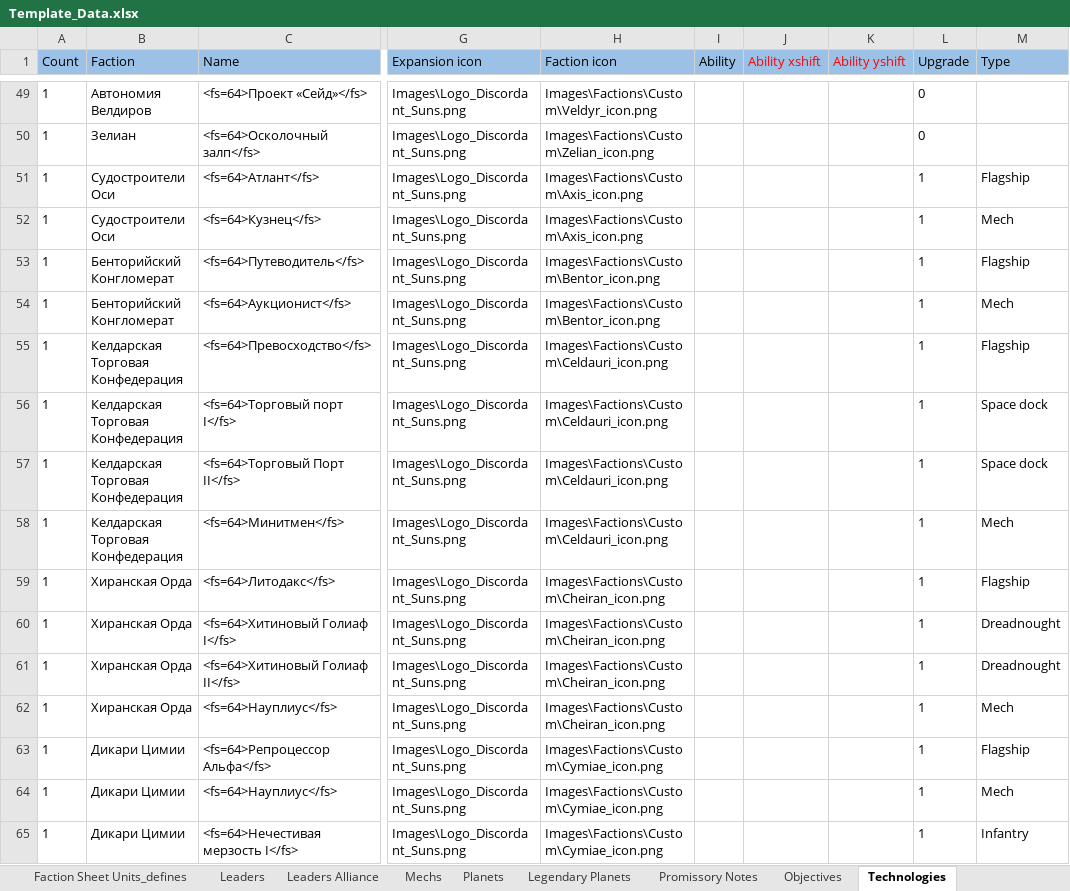
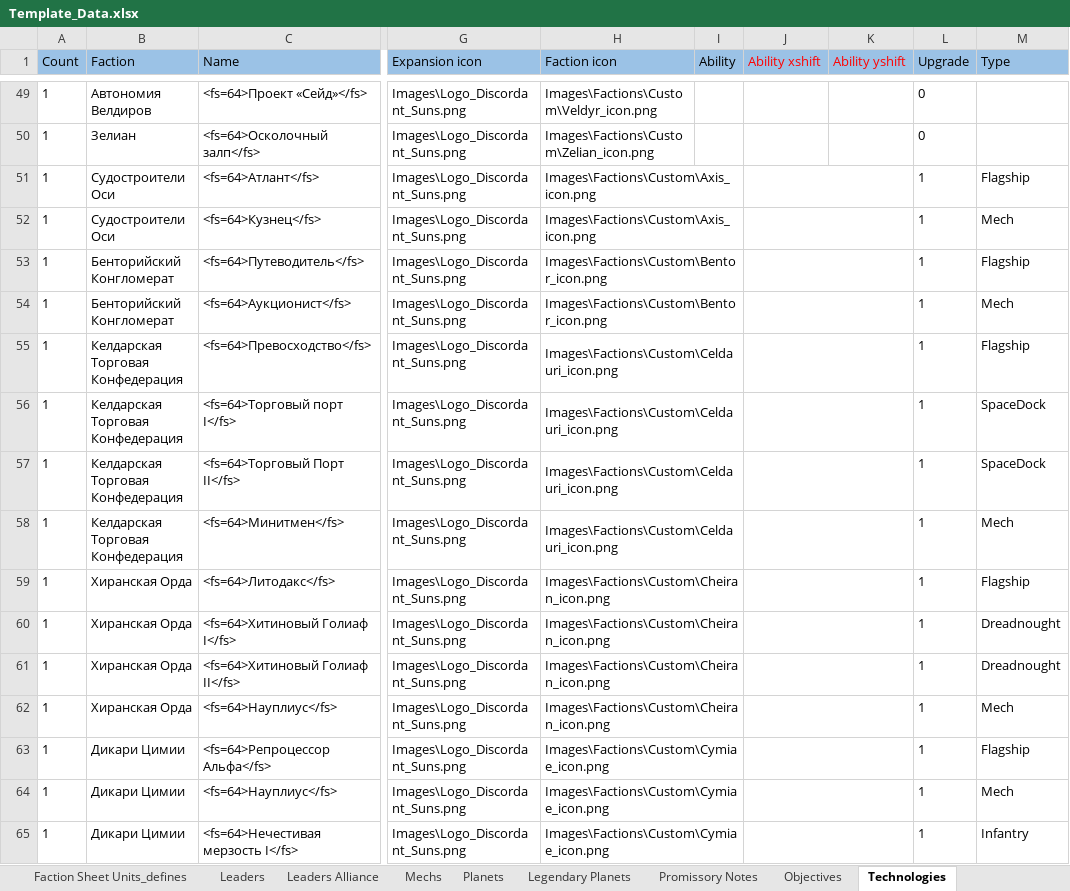
Before and after one commit to ZhenjaMax/TI4Templates, an Excel workbook: Template_Data.xlsx, sheet Technologies, drawn as a sheet; only a part is shown, gaps mark what is left out; values as stored, in another font and other column widths than the file's, no borders; the diff covers the shown part only; the diff names each change by its address in the sheet, - before the commit and + after, or states it on an @@ line.

```diff
--- a/Template_Data.xlsx (sheet Technologies)
+++ b/Template_Data.xlsx (sheet Technologies)
+H51:I51 merged
+J51:K51 merged
+H52:I52 merged
+J52:K52 merged
+H53:I53 merged
+J53:K53 merged
+H54:I54 merged
+J54:K54 merged
+H55:I55 merged
+J55:K55 merged
+H56:I56 merged
+J56:K56 merged
-M56:M57 (Type): Space dock
+M56:M57 (Type): SpaceDock
+H57:I57 merged
+J57:K57 merged
+H58:I58 merged
+J58:K58 merged
+H59:I59 merged
+J59:K59 merged
+H60:I60 merged
+J60:K60 merged
+H61:I61 merged
+J61:K61 merged
+H62:I62 merged
+J62:K62 merged
+H63:I63 merged
+J63:K63 merged
+H64:I64 merged
+J64:K64 merged
+H65:I65 merged
+J65:K65 merged
```
Also changed, not shown: 1 removed row, 39 edited cells and merged cells elsewhere in this sheet, 4 other files.
